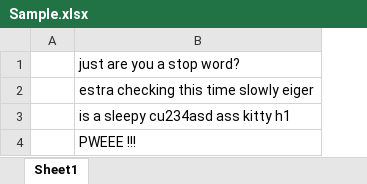
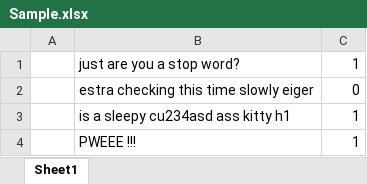
Before and after one commit to Jullesverne/Review-Tagging-Process, an Excel workbook: Sample.xlsx, sheet Sheet1, drawn as a sheet; values as stored, in another font and other column widths than the file's, no borders; the diff names each change by its address in the sheet, - before the commit and + after, or states it on an @@ line.

```diff
--- a/Sample.xlsx (sheet Sheet1)
+++ b/Sample.xlsx (sheet Sheet1)
+column C, rows 1-4: 1 | 0 | 1 | 1
```
Also changed, not shown: 3 other files.
